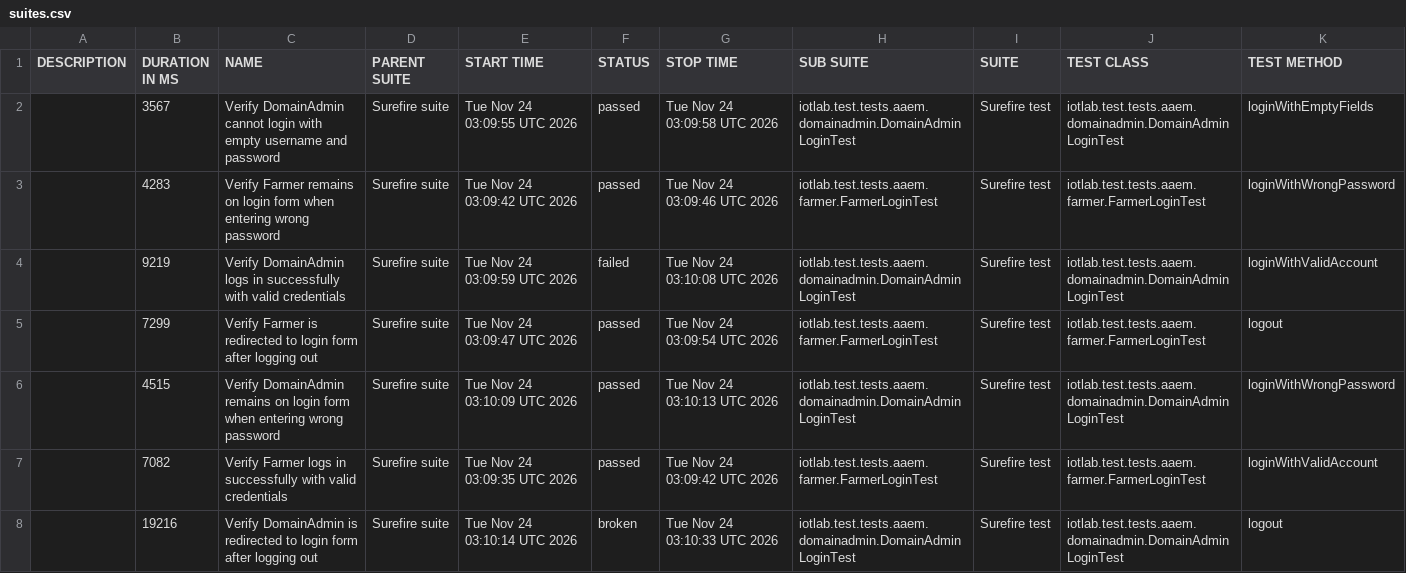
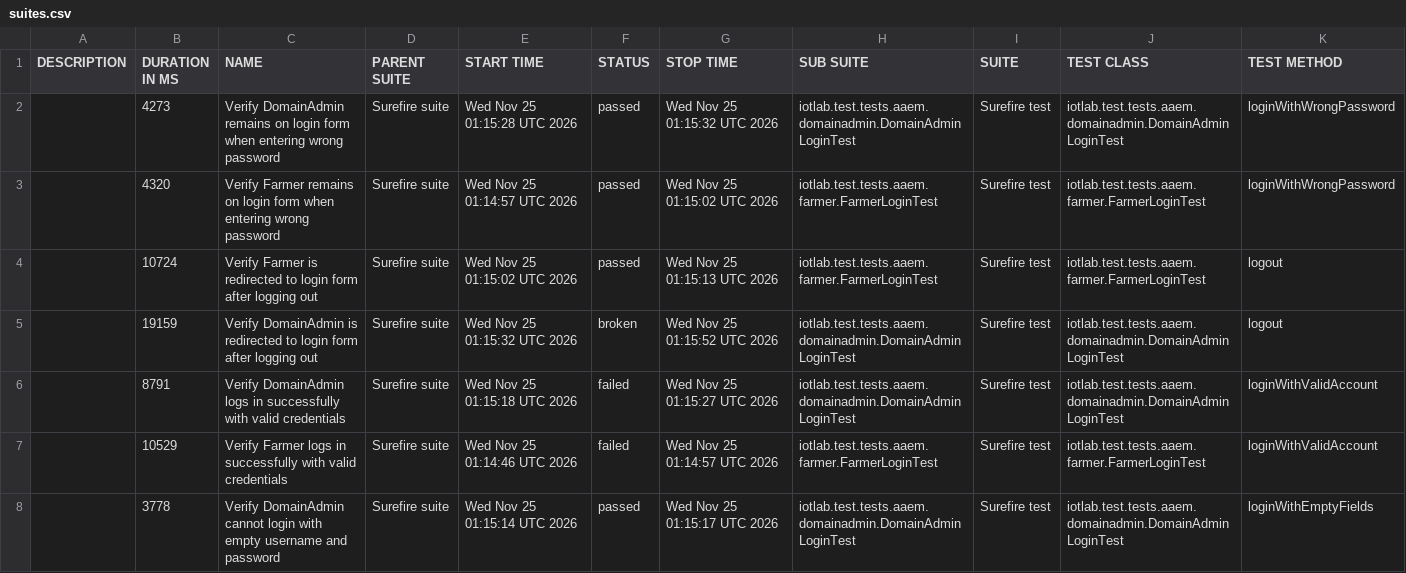
Before and after one commit to forgotmenet/Iotlab-Automation-Test, a CSV file: data/suites.csv, drawn as a sheet.

```diff
--- a/data/suites.csv
+++ b/data/suites.csv
@@ -1,8 +1,8 @@
 "DESCRIPTION","DURATION IN MS","NAME","PARENT SUITE","START TIME","STATUS","STOP TIME","SUB SUITE","SUITE","TEST CLASS","TEST METHOD"
-"","3567","Verify DomainAdmin cannot login with empty username and password","Surefire suite","Tue Nov 24 03:09:55 UTC 2026","passed","Tue Nov 24 03:09:58 UTC 2026","iotlab.test.tests.aaem.domainadmin.DomainAdminLoginTest","Surefire test","iotlab.test.tests.aaem.domainadmin.DomainAdminLoginTest","loginWithEmptyFields"
-"","4283","Verify Farmer remains on login form when entering wrong password","Surefire suite","Tue Nov 24 03:09:42 UTC 2026","passed","Tue Nov 24 03:09:46 UTC 2026","iotlab.test.tests.aaem.farmer.FarmerLoginTest","Surefire test","iotlab.test.tests.aaem.farmer.FarmerLoginTest","loginWithWrongPassword"
-"","9219","Verify DomainAdmin logs in successfully with valid credentials","Surefire suite","Tue Nov 24 03:09:59 UTC 2026","failed","Tue Nov 24 03:10:08 UTC 2026","iotlab.test.tests.aaem.domainadmin.DomainAdminLoginTest","Surefire test","iotlab.test.tests.aaem.domainadmin.DomainAdminLoginTest","loginWithValidAccount"
-"","7299","Verify Farmer is redirected to login form after logging out","Surefire suite","Tue Nov 24 03:09:47 UTC 2026","passed","Tue Nov 24 03:09:54 UTC 2026","iotlab.test.tests.aaem.farmer.FarmerLoginTest","Surefire test","iotlab.test.tests.aaem.farmer.FarmerLoginTest","logout"
-"","4515","Verify DomainAdmin remains on login form when entering wrong password","Surefire suite","Tue Nov 24 03:10:09 UTC 2026","passed","Tue Nov 24 03:10:13 UTC 2026","iotlab.test.tests.aaem.domainadmin.DomainAdminLoginTest","Surefire test","iotlab.test.tests.aaem.domainadmin.DomainAdminLoginTest","loginWithWrongPassword"
-"","7082","Verify Farmer logs in successfully with valid credentials","Surefire suite","Tue Nov 24 03:09:35 UTC 2026","passed","Tue Nov 24 03:09:42 UTC 2026","iotlab.test.tests.aaem.farmer.FarmerLoginTest","Surefire test","iotlab.test.tests.aaem.farmer.FarmerLoginTest","loginWithValidAccount"
-"","19216","Verify DomainAdmin is redirected to login form after logging out","Surefire suite","Tue Nov 24 03:10:14 UTC 2026","broken","Tue Nov 24 03:10:33 UTC 2026","iotlab.test.tests.aaem.domainadmin.DomainAdminLoginTest","Surefire test","iotlab.test.tests.aaem.domainadmin.DomainAdminLoginTest","logout"
+"","4273","Verify DomainAdmin remains on login form when entering wrong password","Surefire suite","Wed Nov 25 01:15:28 UTC 2026","passed","Wed Nov 25 01:15:32 UTC 2026","iotlab.test.tests.aaem.domainadmin.DomainAdminLoginTest","Surefire test","iotlab.test.tests.aaem.domainadmin.DomainAdminLoginTest","loginWithWrongPassword"
+"","4320","Verify Farmer remains on login form when entering wrong password","Surefire suite","Wed Nov 25 01:14:57 UTC 2026","passed","Wed Nov 25 01:15:02 UTC 2026","iotlab.test.tests.aaem.farmer.FarmerLoginTest","Surefire test","iotlab.test.tests.aaem.farmer.FarmerLoginTest","loginWithWrongPassword"
+"","10724","Verify Farmer is redirected to login form after logging out","Surefire suite","Wed Nov 25 01:15:02 UTC 2026","passed","Wed Nov 25 01:15:13 UTC 2026","iotlab.test.tests.aaem.farmer.FarmerLoginTest","Surefire test","iotlab.test.tests.aaem.farmer.FarmerLoginTest","logout"
+"","19159","Verify DomainAdmin is redirected to login form after logging out","Surefire suite","Wed Nov 25 01:15:32 UTC 2026","broken","Wed Nov 25 01:15:52 UTC 2026","iotlab.test.tests.aaem.domainadmin.DomainAdminLoginTest","Surefire test","iotlab.test.tests.aaem.domainadmin.DomainAdminLoginTest","logout"
+"","8791","Verify DomainAdmin logs in successfully with valid credentials","Surefire suite","Wed Nov 25 01:15:18 UTC 2026","failed","Wed Nov 25 01:15:27 UTC 2026","iotlab.test.tests.aaem.domainadmin.DomainAdminLoginTest","Surefire test","iotlab.test.tests.aaem.domainadmin.DomainAdminLoginTest","loginWithValidAccount"
+"","10529","Verify Farmer logs in successfully with valid credentials","Surefire suite","Wed Nov 25 01:14:46 UTC 2026","failed","Wed Nov 25 01:14:57 UTC 2026","iotlab.test.tests.aaem.farmer.FarmerLoginTest","Surefire test","iotlab.test.tests.aaem.farmer.FarmerLoginTest","loginWithValidAccount"
+"","3778","Verify DomainAdmin cannot login with empty username and password","Surefire suite","Wed Nov 25 01:15:14 UTC 2026","passed","Wed Nov 25 01:15:17 UTC 2026","iotlab.test.tests.aaem.domainadmin.DomainAdminLoginTest","Surefire test","iotlab.test.tests.aaem.domainadmin.DomainAdminLoginTest","loginWithEmptyFields"
```
Also changed, not shown: 38 other files.
